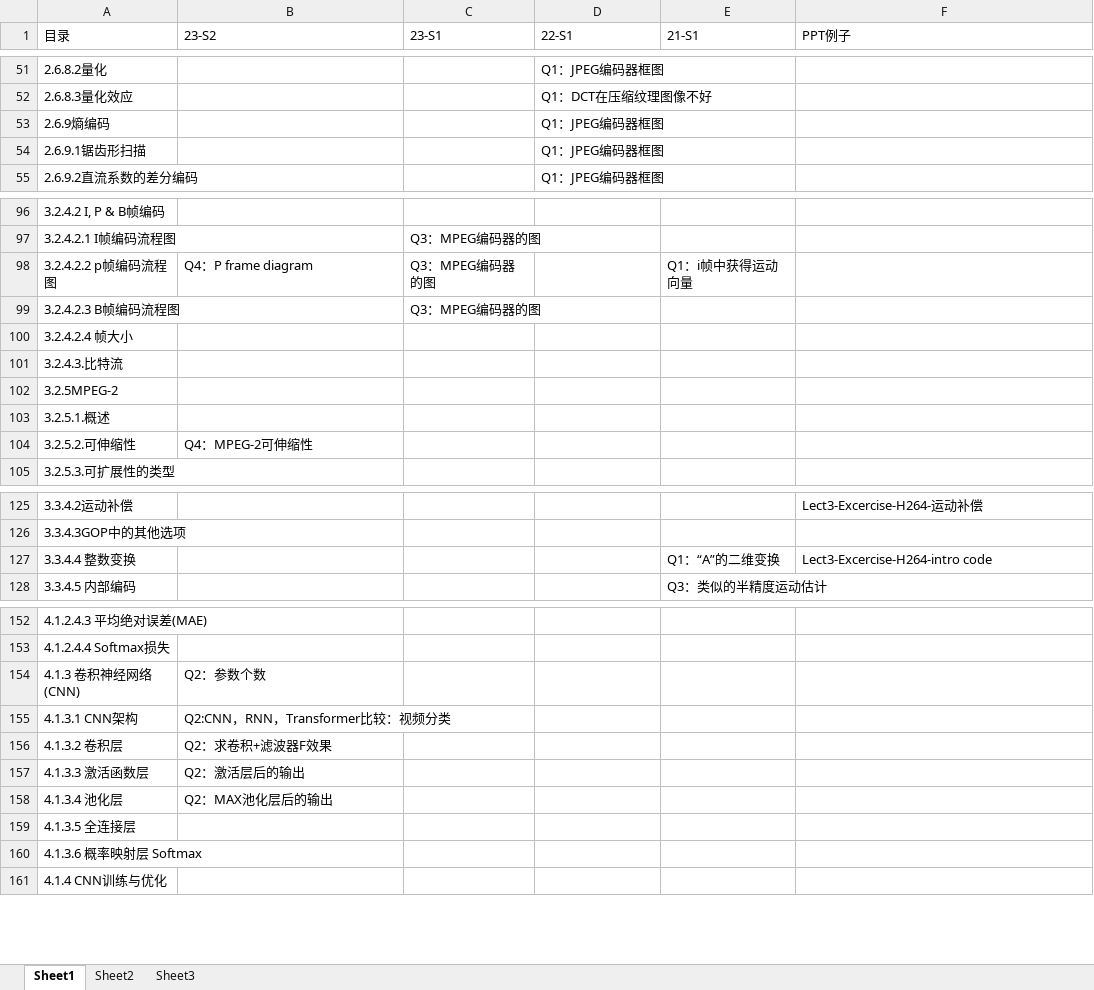
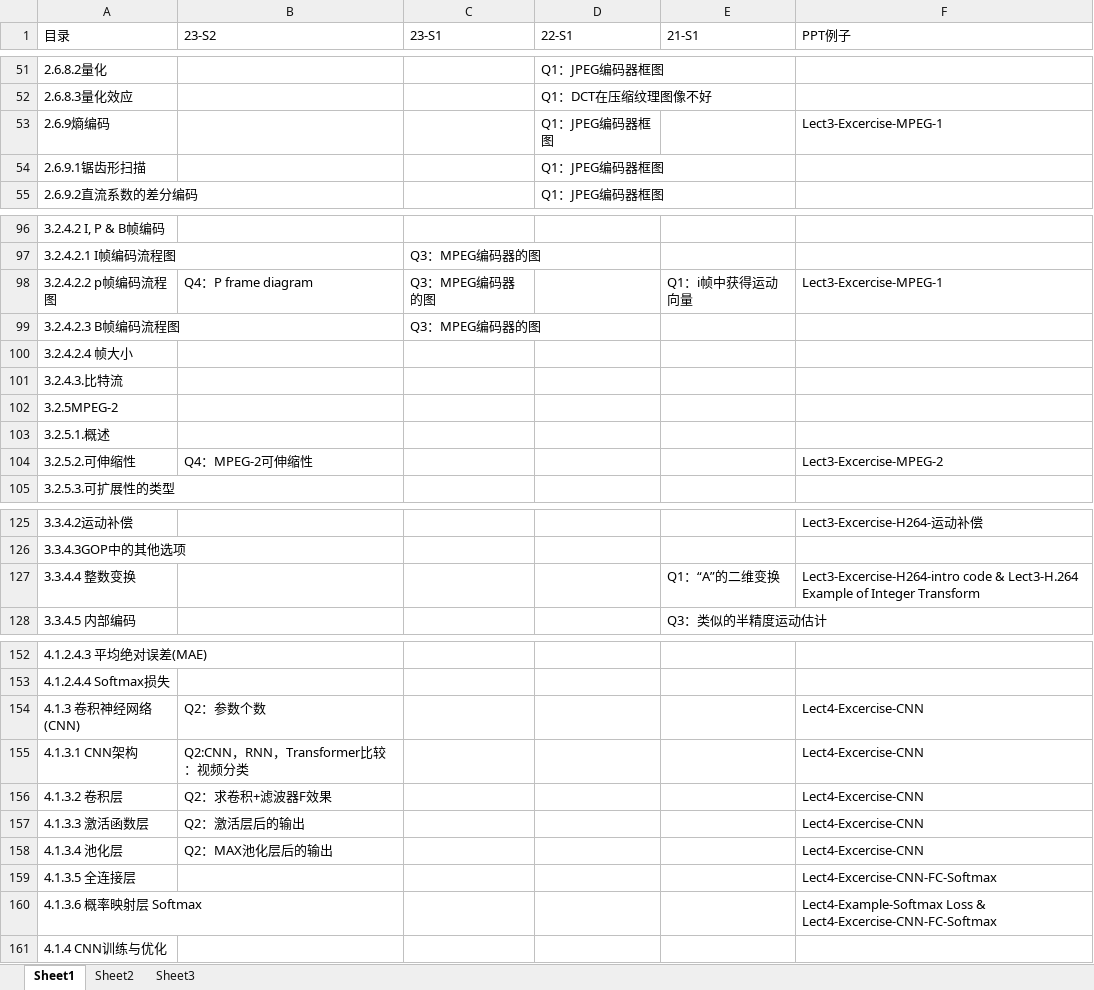
Before and after one commit to freshman2233/EE6427-Video-Signal-Processing, an Excel workbook: 3.Understand/EE6427-热门考点分析.xlsx, sheet Sheet1, drawn as a sheet; only a part is shown, gaps mark what is left out; values as stored, in another font and other column widths than the file's, no cell formats; the diff covers the shown part only; the diff names each change by its address in the sheet, - before the commit and + after, or states it on an @@ line.

```diff
--- a/3.Understand/EE6427-热门考点分析.xlsx (sheet Sheet1)
+++ b/3.Understand/EE6427-热门考点分析.xlsx (sheet Sheet1)
-F53 (PPT例子): (empty)
+F53 (PPT例子): Lect3-Excercise-MPEG-1
-F98 (PPT例子): (empty)
+F98 (PPT例子): Lect3-Excercise-MPEG-1
-F104 (PPT例子): (empty)
+F104 (PPT例子): Lect3-Excercise-MPEG-2
-F127 (PPT例子): Lect3-Excercise-H264-intro code
+F127 (PPT例子): Lect3-Excercise-H264-intro code & Lect3-H.264 Example of Integer Transform
-F154:F158 (PPT例子): (empty)
+F154:F158 (PPT例子): Lect4-Excercise-CNN
-F159 (PPT例子): (empty)
+F159 (PPT例子): Lect4-Excercise-CNN-FC-Softmax
-F160 (PPT例子): (empty)
+F160 (PPT例子): Lect4-Example-Softmax Loss & Lect4-Excercise-CNN-FC-Softmax
```
Also changed, not shown: 2 edited cells elsewhere in this sheet, cell formats, 3 other files.
